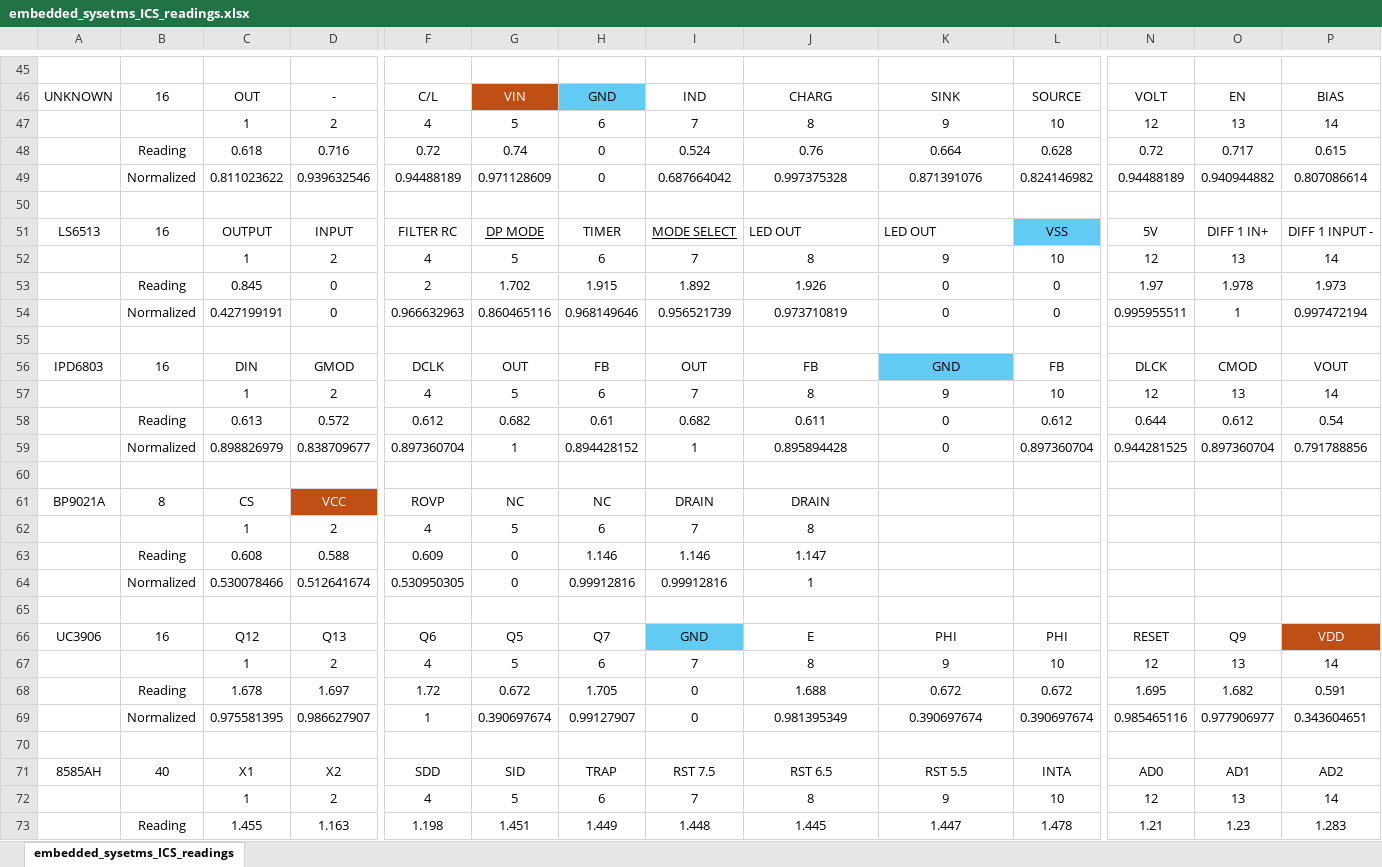
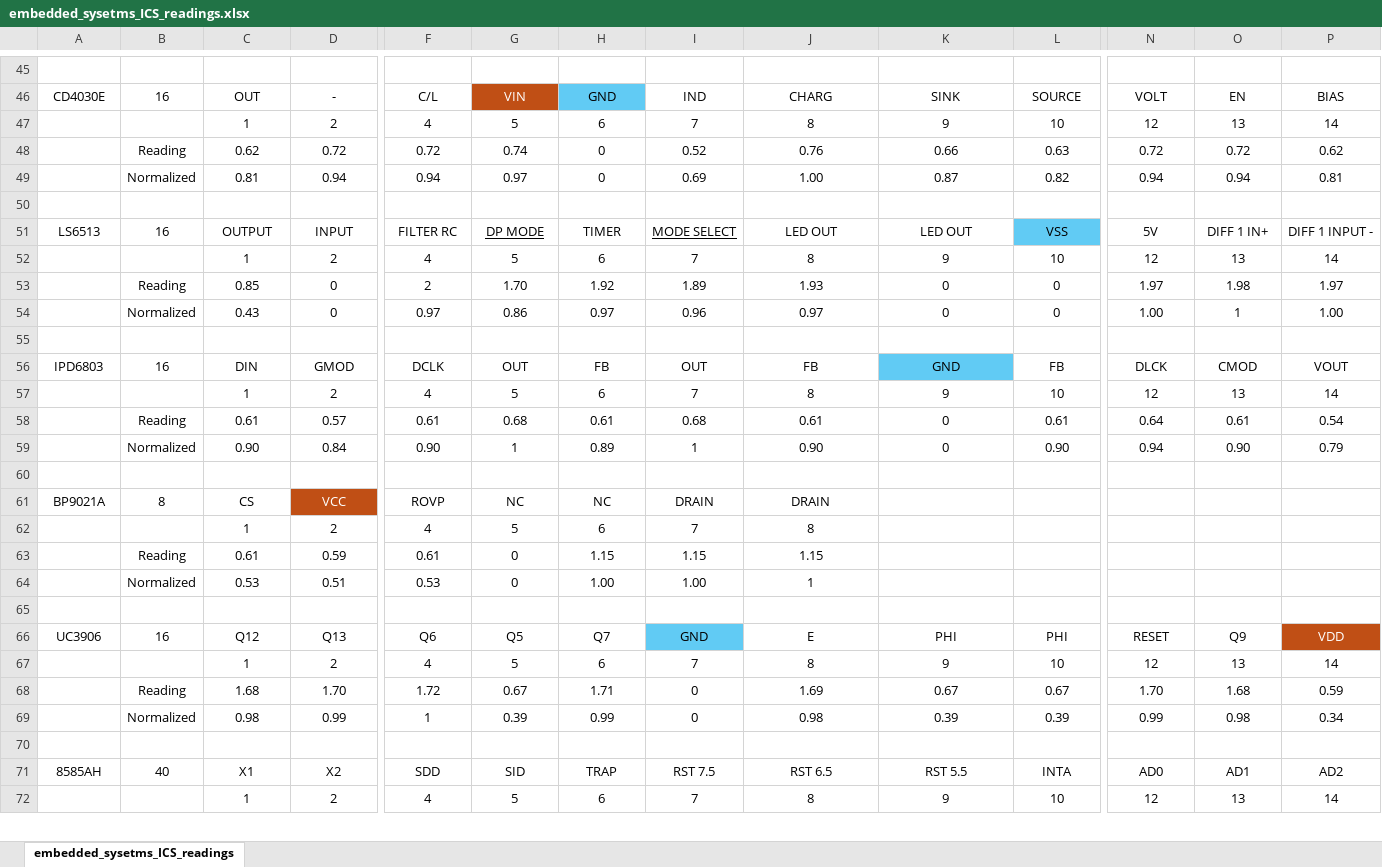
Before and after one commit to AMR856/embedded_project, an Excel workbook: ic_tester/data/embedded_sysetms_ICS_readings.xlsx, sheet embedded_sysetms_ICS_readings, drawn as a sheet; only a part is shown, gaps mark what is left out; values as stored, in another font and other column widths than the file's, no borders; removed rows and columns are numbered as before the commit, all else as after; rows hold the shown columns only; the diff covers the shown part only; the diff names each change by its address in the sheet, - before the commit and + after, or states it on an @@ line.

Commit message:
Changed the name from Unknown to its real name

```diff
--- a/ic_tester/data/embedded_sysetms_ICS_readings.xlsx (sheet embedded_sysetms_ICS_readings)
+++ b/ic_tester/data/embedded_sysetms_ICS_readings.xlsx (sheet embedded_sysetms_ICS_readings)
-A46: UNKNOWN
+A46: CD4030E
-row 48:  | Reading | 0.618 | 0.716 | 0.72 | 0.74 | 0 | 0.524 | 0.76 | 0.664 | 0.628 | 0.72 | 0.717 | 0.615
-row 49:  | Normalized | 0.811023622 | 0.939632546 | 0.94488189 | 0.971128609 | 0 | 0.687664042 | 0.997375328 | 0.871391076 | 0.824146982 | 0.94488189 | 0.940944882 | 0.807086614
+row 48:  | Reading | 0.62 | 0.72 | 0.72 | 0.74 | 0 | 0.52 | 0.76 | 0.66 | 0.63 | 0.72 | 0.72 | 0.62
+row 49:  | Normalized | 0.81 | 0.94 | 0.94 | 0.97 | 0 | 0.69 | 1.00 | 0.87 | 0.82 | 0.94 | 0.94 | 0.81
-J51:K51 alignment: left
+J51:K51 alignment: center
-C53: 0.845
+C53: 0.85
-G53: 1.702
+G53: 1.70
-H53: 1.915
+H53: 1.92
-I53: 1.892
+I53: 1.89
-J53: 1.926
+J53: 1.93
-O53: 1.978
+O53: 1.98
-P53: 1.973
+P53: 1.97
-row 54:  | Normalized | 0.427199191 | 0 | 0.966632963 | 0.860465116 | 0.968149646 | 0.956521739 | 0.973710819 | 0 | 0 | 0.995955511 | 1 | 0.997472194
+row 54:  | Normalized | 0.43 | 0 | 0.97 | 0.86 | 0.97 | 0.96 | 0.97 | 0 | 0 | 1.00 | 1 | 1.00
-row 58:  | Reading | 0.613 | 0.572 | 0.612 | 0.682 | 0.61 | 0.682 | 0.611 | 0 | 0.612 | 0.644 | 0.612 | 0.54
-row 59:  | Normalized | 0.898826979 | 0.838709677 | 0.897360704 | 1 | 0.894428152 | 1 | 0.895894428 | 0 | 0.897360704 | 0.944281525 | 0.897360704 | 0.791788856
+row 58:  | Reading | 0.61 | 0.57 | 0.61 | 0.68 | 0.61 | 0.68 | 0.61 | 0 | 0.61 | 0.64 | 0.61 | 0.54
+row 59:  | Normalized | 0.90 | 0.84 | 0.90 | 1 | 0.89 | 1 | 0.90 | 0 | 0.90 | 0.94 | 0.90 | 0.79
-row 63:  | Reading | 0.608 | 0.588 | 0.609 | 0 | 1.146 | 1.146 | 1.147
-row 64:  | Normalized | 0.530078466 | 0.512641674 | 0.530950305 | 0 | 0.99912816 | 0.99912816 | 1
+row 63:  | Reading | 0.61 | 0.59 | 0.61 | 0 | 1.15 | 1.15 | 1.15
+row 64:  | Normalized | 0.53 | 0.51 | 0.53 | 0 | 1.00 | 1.00 | 1
-row 68:  | Reading | 1.678 | 1.697 | 1.72 | 0.672 | 1.705 | 0 | 1.688 | 0.672 | 0.672 | 1.695 | 1.682 | 0.591
-row 69:  | Normalized | 0.975581395 | 0.986627907 | 1 | 0.390697674 | 0.99127907 | 0 | 0.981395349 | 0.390697674 | 0.390697674 | 0.985465116 | 0.977906977 | 0.343604651
+row 68:  | Reading | 1.68 | 1.70 | 1.72 | 0.67 | 1.71 | 0 | 1.69 | 0.67 | 0.67 | 1.70 | 1.68 | 0.59
+row 69:  | Normalized | 0.98 | 0.99 | 1 | 0.39 | 0.99 | 0 | 0.98 | 0.39 | 0.39 | 0.99 | 0.98 | 0.34
-row 73:  | Reading | 1.455 | 1.163 | 1.198 | 1.451 | 1.449 | 1.448 | 1.445 | 1.447 | 1.478 | 1.21 | 1.23 | 1.283
```
Also changed, not shown: 22 added rows, 21 removed rows and 1 edited cell elsewhere in this sheet, 1 other file.
